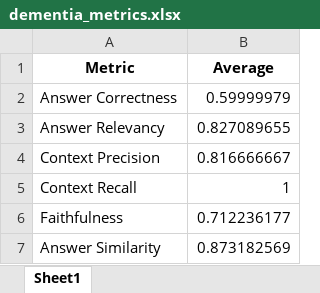
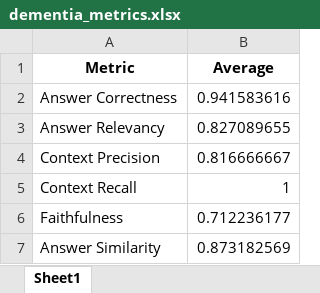
Before and after one commit to srdc/fhir-rag-med-interpret, an Excel workbook: docs/rag_execution_evaluation_results/new/dementia-mxbai-embed-large-1200-100-4/ragas/dementia_metrics.xlsx, sheet Sheet1, drawn as a sheet; values as stored, in another font and other column widths than the file's, no borders; the diff names each change by its address in the sheet, - before the commit and + after, or states it on an @@ line.

```diff
--- a/docs/rag_execution_evaluation_results/new/dementia-mxbai-embed-large-1200-100-4/ragas/dementia_metrics.xlsx (sheet Sheet1)
+++ b/docs/rag_execution_evaluation_results/new/dementia-mxbai-embed-large-1200-100-4/ragas/dementia_metrics.xlsx (sheet Sheet1)
-B2 (Average): 0.59999979
+B2 (Average): 0.941583616
```
Also changed, not shown: docs/rag_execution_evaluation_results/new/sarcopenia-mxbai-embed-large-1200-100-4/ragas/sarcopenia_metrics.xlsx, 4 other files.
